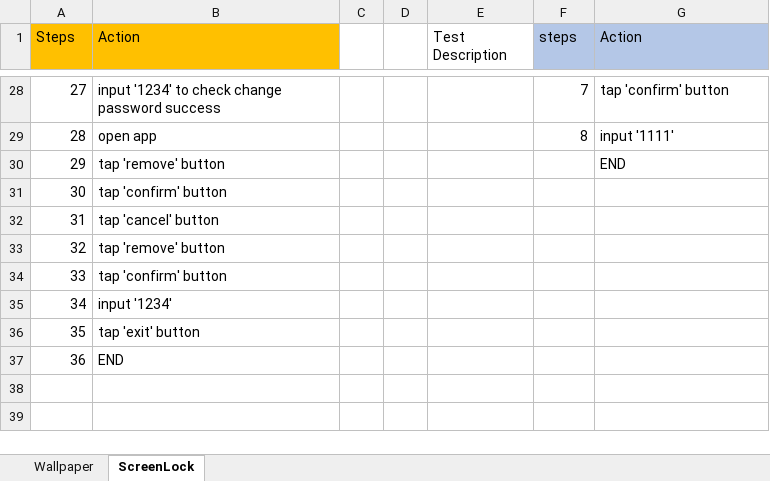
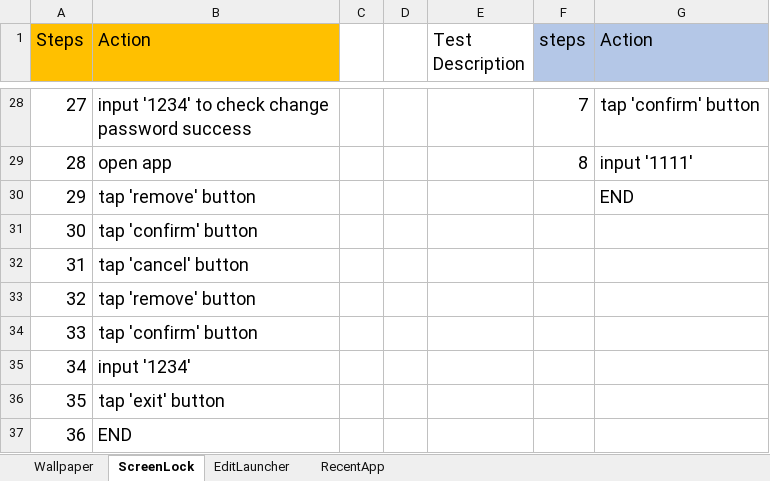
Before and after one commit to zxc5131210/AutoTest, an Excel workbook: TestSteps/TestSteps diecribe.xlsx, sheet ScreenLock, drawn as a sheet; only a part is shown, gaps mark what is left out; values as stored, in another font and other column widths than the file's, no borders; the diff covers the shown part only; the diff names each change by its address in the sheet, - before the commit and + after, or states it on an @@ line.

Commit message:
edit recent app test ,change option structure

```diff
--- a/TestSteps/TestSteps diecribe.xlsx (sheet ScreenLock)
+++ b/TestSteps/TestSteps diecribe.xlsx (sheet ScreenLock)
+sheet tab: EditLauncher
+sheet tab: RecentApp
@@ A1:B37 text size: larger @@
@@ E1:G1 text size: larger @@
@@ F28:G29 text size: larger @@
@@ G30 text size: larger @@
```
Also changed, not shown: cell formats elsewhere in this sheet, sheet Wallpaper, 28 other files.
